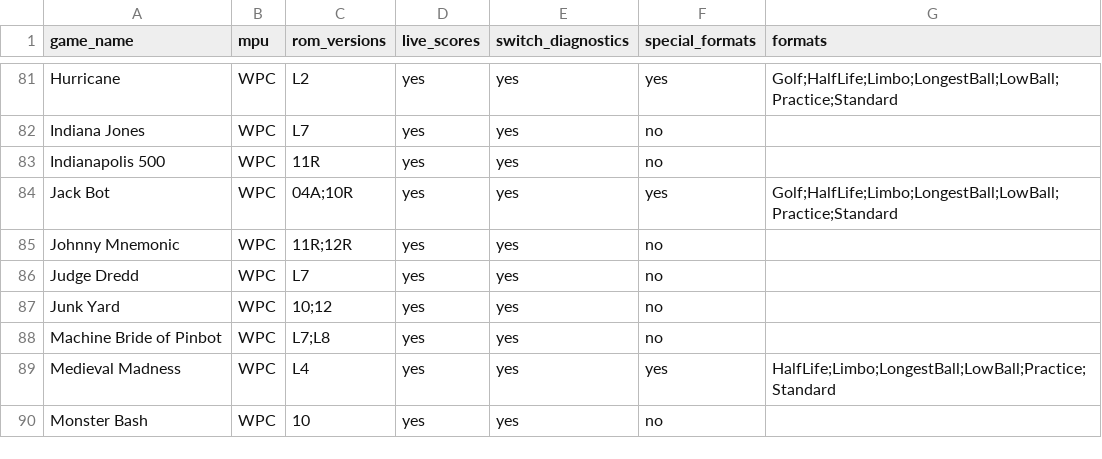
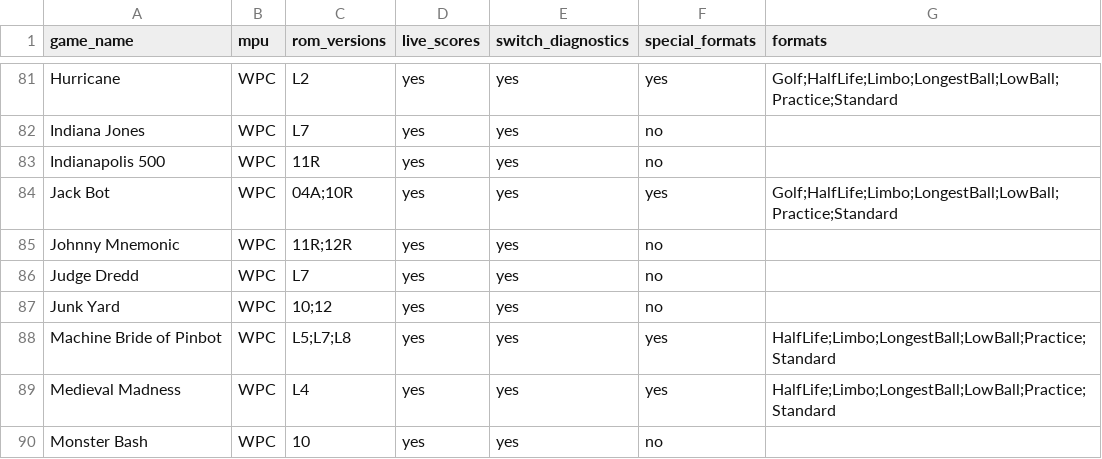
Before and after one commit to warped-pinball/vector, a CSV file: dev/generated/specialfeatures.csv, drawn as a sheet; only a part is shown, gaps mark what is left out.

```diff
--- a/dev/generated/specialfeatures.csv
+++ b/dev/generated/specialfeatures.csv
@@ -87,3 +87,3 @@ Judge Dredd,WPC,L7,yes,yes,no,
 Junk Yard,WPC,10;12,yes,yes,no,
-Machine Bride of Pinbot,WPC,L7;L8,yes,yes,no,
+Machine Bride of Pinbot,WPC,L5;L7;L8,yes,yes,yes,HalfLife;Limbo;LongestBall;LowBall;Practice;Standard
 Medieval Madness,WPC,L4,yes,yes,yes,HalfLife;Limbo;LongestBall;LowBall;Practice;Standard
```
Also changed, not shown: 5 other files.
